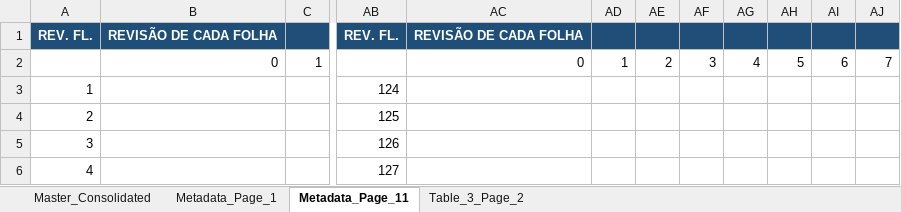
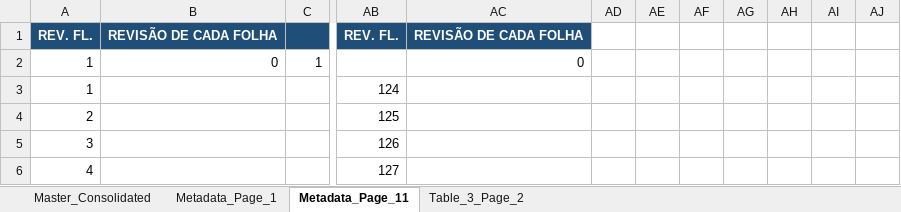
Before and after one commit to jeronimo-mg/PDF_to_sheet, an Excel workbook: LE_output.xlsx, sheet Metadata_Page_11, drawn as a sheet; only a part is shown, gaps mark what is left out; values as stored, in another font and other column widths than the file's, no borders; the diff names each change by its address in the sheet, - before the commit and + after, or states it on an @@ line.

```diff
--- a/LE_output.xlsx (sheet Metadata_Page_11)
+++ b/LE_output.xlsx (sheet Metadata_Page_11)
-AD1:AJ1 fill: #1F4E78
+AD1:AJ1 fill: none
-A2: (empty)
+A2: 1
-AD2: 1
+AD2: (empty)
-AE2: 2
+AE2: (empty)
-AF2: 3
+AF2: (empty)
-AG2: 4
+AG2: (empty)
-AH2: 5
+AH2: (empty)
-AI2: 6
+AI2: (empty)
-AJ2: 7
+AJ2: (empty)
```
Also changed, not shown: sheet Metadata_Page_1, sheet Master_Consolidated, sheet Table_3_Page_2, LI_output.xlsx, 12 other files.
